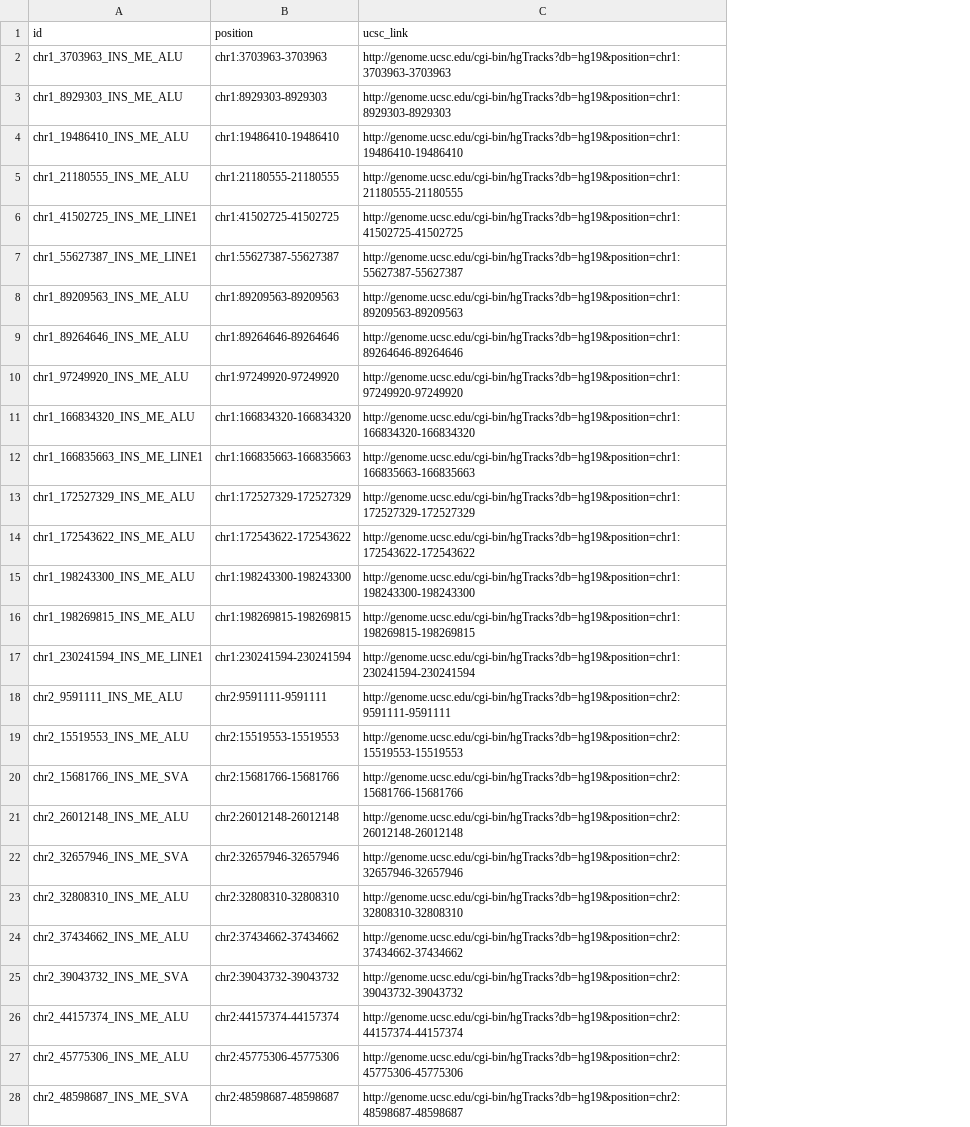
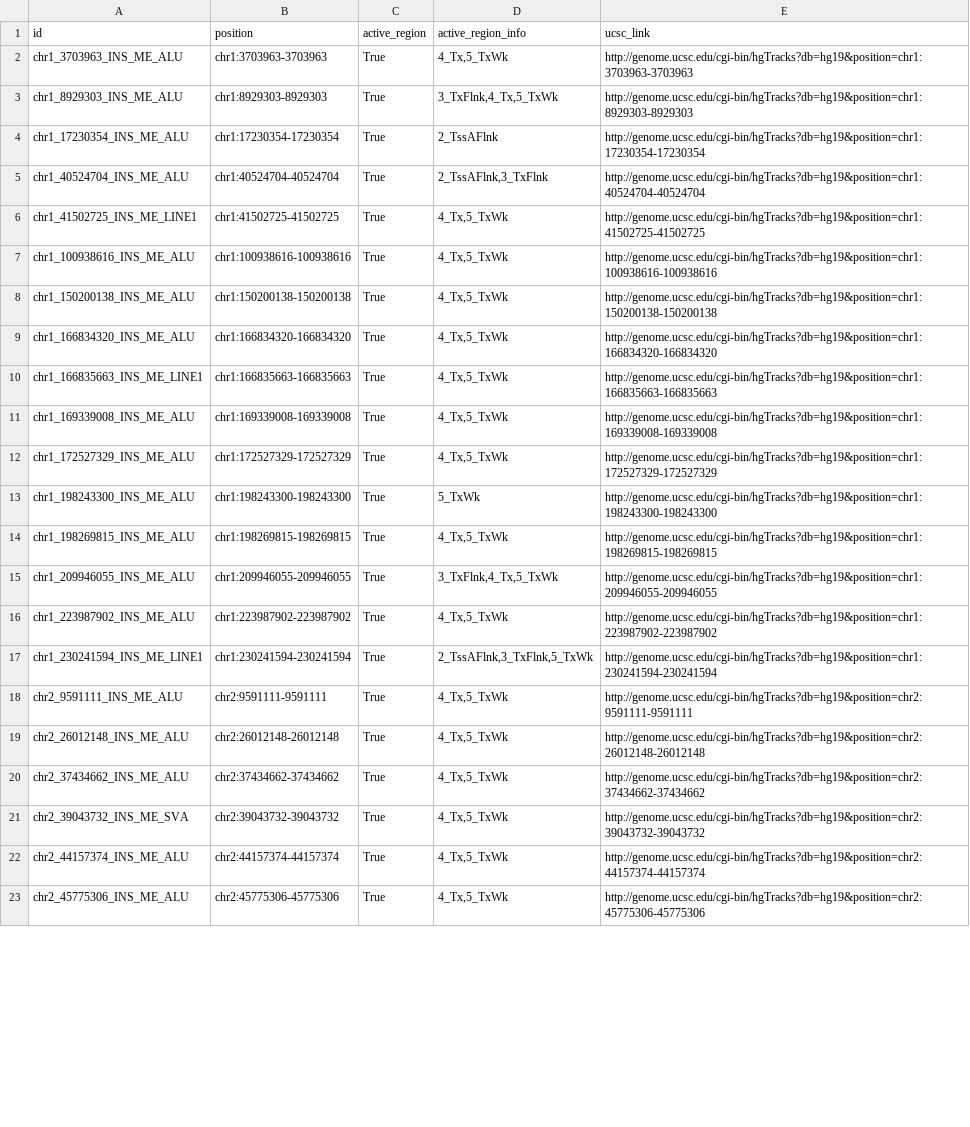
Before and after one commit to dewshr/GEG-SH, a CSV file: example_data/filtered_case1_results.csv, drawn as a sheet; only a part is shown; removed rows and columns are numbered as before the commit, all else as after; the diff covers the shown part only; the diff names each change by its address in the sheet, - before the commit and + after, or states it on an @@ line.

```diff
--- a/example_data/filtered_case1_results.csv
+++ b/example_data/filtered_case1_results.csv
+column C (active_region), rows 2-3: True | True; row 6: True; rows 9-10: True | True; rows 12-14: all True; rows 17-23: all True
+column D (active_region_info), rows 2-3: 4_Tx,5_TxWk | 3_TxFlnk,4_Tx,5_TxWk; row 6: 4_Tx,5_TxWk; rows 9-10: 4_Tx,5_TxWk | 4_Tx,5_TxWk; rows 12-14: 4_Tx,5_TxWk | 5_TxWk | 4_Tx,5_TxWk; rows 17-23: 2_TssAFlnk,3_TxFlnk,5_TxWk | 4_Tx,5_TxWk | 4_Tx,5_TxWk | 4_Tx,5_TxWk | 4_Tx,5_TxWk | 4_Tx,5_TxWk | 4_Tx,5_TxWk
-row 4: chr1_19486410_INS_ME_ALU | chr1:19486410-19486410 | http://genome.ucsc.edu/cgi-bin/hgTracks?db=hg19&position=chr1:19486410-19486410
-row 5: chr1_21180555_INS_ME_ALU | chr1:21180555-21180555 | http://genome.ucsc.edu/cgi-bin/hgTracks?db=hg19&position=chr1:21180555-21180555
+row 4: chr1_17230354_INS_ME_ALU | chr1:17230354-17230354 | True | 2_TssAFlnk | http://genome.ucsc.edu/cgi-bin/hgTracks?db=hg19&position=chr1:17230354-17230354
+row 5: chr1_40524704_INS_ME_ALU | chr1:40524704-40524704 | True | 2_TssAFlnk,3_TxFlnk | http://genome.ucsc.edu/cgi-bin/hgTracks?db=hg19&position=chr1:40524704-40524704
-row 7: chr1_55627387_INS_ME_LINE1 | chr1:55627387-55627387 | http://genome.ucsc.edu/cgi-bin/hgTracks?db=hg19&position=chr1:55627387-55627387
-row 8: chr1_89209563_INS_ME_ALU | chr1:89209563-89209563 | http://genome.ucsc.edu/cgi-bin/hgTracks?db=hg19&position=chr1:89209563-89209563
-row 9: chr1_89264646_INS_ME_ALU | chr1:89264646-89264646 | http://genome.ucsc.edu/cgi-bin/hgTracks?db=hg19&position=chr1:89264646-89264646
-row 10: chr1_97249920_INS_ME_ALU | chr1:97249920-97249920 | http://genome.ucsc.edu/cgi-bin/hgTracks?db=hg19&position=chr1:97249920-97249920
+row 7: chr1_100938616_INS_ME_ALU | chr1:100938616-100938616 | True | 4_Tx,5_TxWk | http://genome.ucsc.edu/cgi-bin/hgTracks?db=hg19&position=chr1:100938616-100938616
+row 8: chr1_150200138_INS_ME_ALU | chr1:150200138-150200138 | True | 4_Tx,5_TxWk | http://genome.ucsc.edu/cgi-bin/hgTracks?db=hg19&position=chr1:150200138-150200138
+row 11: chr1_169339008_INS_ME_ALU | chr1:169339008-169339008 | True | 4_Tx,5_TxWk | http://genome.ucsc.edu/cgi-bin/hgTracks?db=hg19&position=chr1:169339008-169339008
-row 14: chr1_172543622_INS_ME_ALU | chr1:172543622-172543622 | http://genome.ucsc.edu/cgi-bin/hgTracks?db=hg19&position=chr1:172543622-172543622
+row 15: chr1_209946055_INS_ME_ALU | chr1:209946055-209946055 | True | 3_TxFlnk,4_Tx,5_TxWk | http://genome.ucsc.edu/cgi-bin/hgTracks?db=hg19&position=chr1:209946055-209946055
+row 16: chr1_223987902_INS_ME_ALU | chr1:223987902-223987902 | True | 4_Tx,5_TxWk | http://genome.ucsc.edu/cgi-bin/hgTracks?db=hg19&position=chr1:223987902-223987902
-row 19: chr2_15519553_INS_ME_ALU | chr2:15519553-15519553 | http://genome.ucsc.edu/cgi-bin/hgTracks?db=hg19&position=chr2:15519553-15519553
-row 20: chr2_15681766_INS_ME_SVA | chr2:15681766-15681766 | http://genome.ucsc.edu/cgi-bin/hgTracks?db=hg19&position=chr2:15681766-15681766
-row 22: chr2_32657946_INS_ME_SVA | chr2:32657946-32657946 | http://genome.ucsc.edu/cgi-bin/hgTracks?db=hg19&position=chr2:32657946-32657946
-row 23: chr2_32808310_INS_ME_ALU | chr2:32808310-32808310 | http://genome.ucsc.edu/cgi-bin/hgTracks?db=hg19&position=chr2:32808310-32808310
-row 28: chr2_48598687_INS_ME_SVA | chr2:48598687-48598687 | http://genome.ucsc.edu/cgi-bin/hgTracks?db=hg19&position=chr2:48598687-48598687
```
Also changed, not shown: 2 added rows and 12 removed rows elsewhere in this file, example_data/case2_results.csv, example_data/filtered_case2_results.csv, 1 other file.
